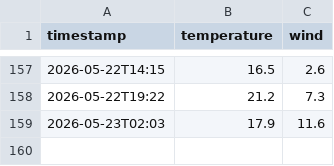
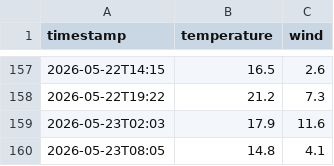
Before and after one commit to nattapongsindhu/la-weather-automet, a CSV file: temp.csv, drawn as a sheet; only a part is shown, gaps mark what is left out.

Commit message:
data: 14.8°C wind 4.1km/h [OK]

```diff
--- a/temp.csv
+++ b/temp.csv
@@ -159 +159,2 @@ timestamp,temperature,wind
 2026-05-23T02:03,17.9,11.6
+2026-05-23T08:05,14.8,4.1
```
Also changed, not shown: 4 other files.
